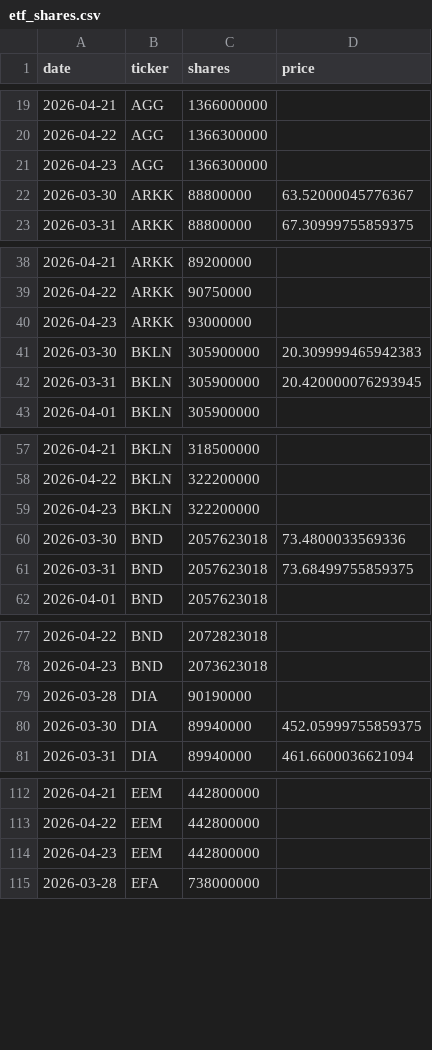
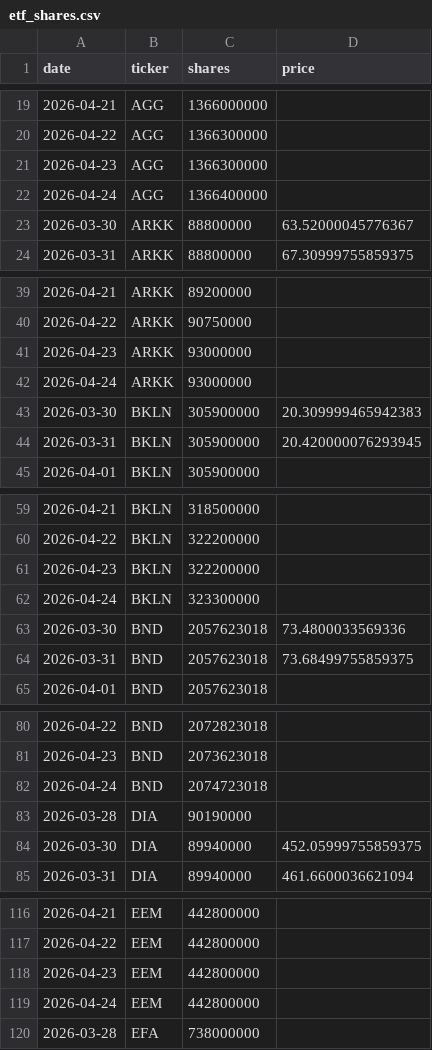
Before and after one commit to isaergun/etf-flows-data, a CSV file: data/etf_shares.csv, drawn as a sheet; only a part is shown, gaps mark what is left out; the diff covers the shown part only; the diff names each change by its address in the sheet, - before the commit and + after, or states it on an @@ line.

```diff
--- a/data/etf_shares.csv
+++ b/data/etf_shares.csv
+row 22: 2026-04-24 | AGG | 1366400000
+row 42: 2026-04-24 | ARKK | 93000000
+row 62: 2026-04-24 | BKLN | 323300000
+row 82: 2026-04-24 | BND | 2074723018
+row 119: 2026-04-24 | EEM | 442800000
```
Also changed, not shown: 30 added rows elsewhere in this file, data/etf_aum.csv, data/etf_flows.csv.
